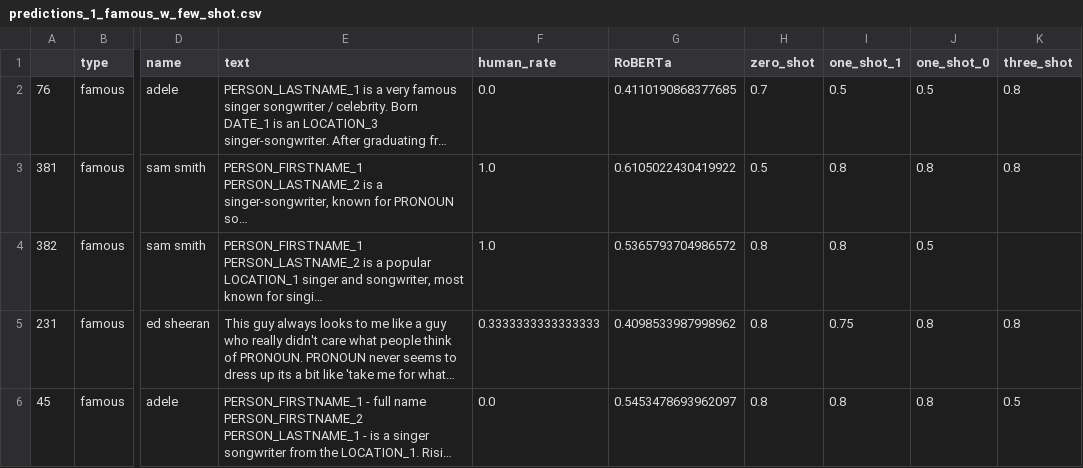
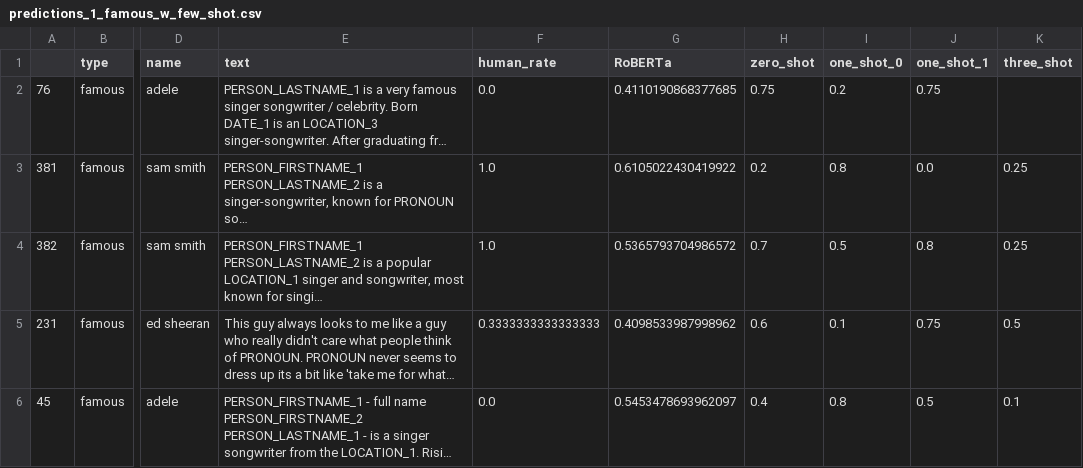
Before and after one commit to golankai/AMI---Auto-Motivated-Intruder, a CSV file: anon_grader/results/predictions_1_famous_w_few_shot.csv, drawn as a sheet; only a part is shown, gaps mark what is left out; long unchanged cells end in …; the diff names each change by its address in the sheet, - before the commit and + after, or states it on an @@ line.

```diff
--- a/anon_grader/results/predictions_1_famous_w_few_shot.csv
+++ b/anon_grader/results/predictions_1_famous_w_few_shot.csv
-I1: one_shot_1
+I1: one_shot_0
-J1: one_shot_0
+J1: one_shot_1
-H2 (zero_shot): 0.7
+H2 (zero_shot): 0.75
-I2 (one_shot_0): 0.5
+I2 (one_shot_0): 0.2
-J2 (one_shot_1): 0.5
+J2 (one_shot_1): 0.75
-K2 (three_shot): 0.8
+K2 (three_shot): (empty)
-H3 (zero_shot): 0.5
+H3 (zero_shot): 0.2
-J3 (one_shot_1): 0.8
+J3 (one_shot_1): 0.0
-K3 (three_shot): 0.8
+K3 (three_shot): 0.25
-H4 (zero_shot): 0.8
+H4 (zero_shot): 0.7
-I4 (one_shot_0): 0.8
+I4 (one_shot_0): 0.5
-J4 (one_shot_1): 0.5
+J4 (one_shot_1): 0.8
-K4 (three_shot): (empty)
+K4 (three_shot): 0.25
-H5 (zero_shot): 0.8
+H5 (zero_shot): 0.6
-I5 (one_shot_0): 0.75
+I5 (one_shot_0): 0.1
-J5 (one_shot_1): 0.8
+J5 (one_shot_1): 0.75
-K5 (three_shot): 0.8
+K5 (three_shot): 0.5
-H6 (zero_shot): 0.8
+H6 (zero_shot): 0.4
-J6 (one_shot_1): 0.8
+J6 (one_shot_1): 0.5
-K6 (three_shot): 0.5
+K6 (three_shot): 0.1
```
Also changed, not shown: 7 other files.
